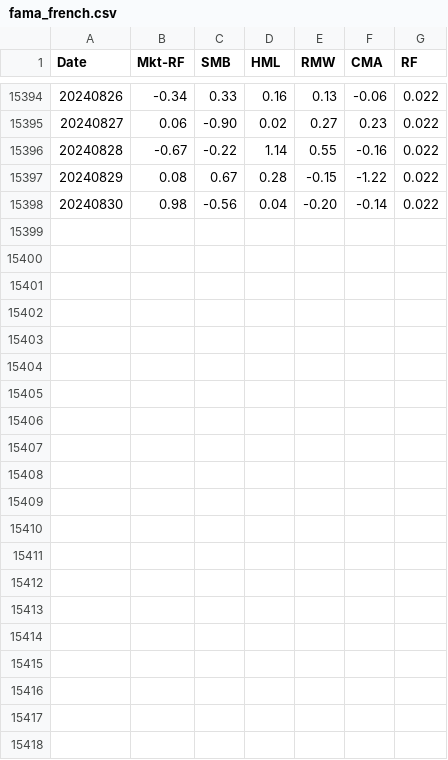
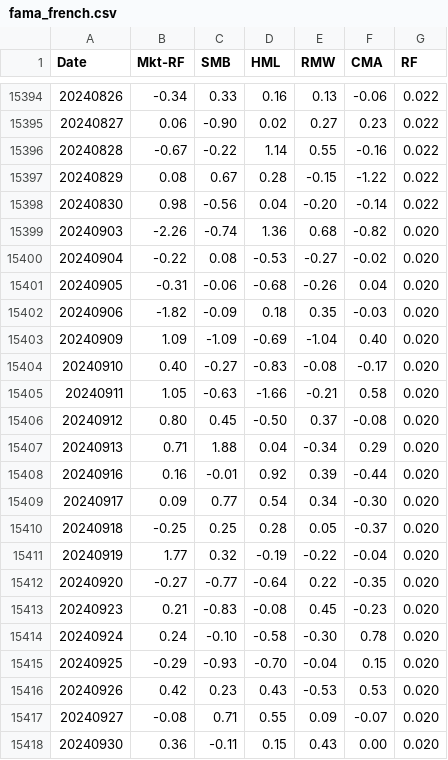
Before and after one commit to PromaChow/StockPricePrediction, a CSV file: pipeline/airflow/dags/data/fama_french.csv, drawn as a sheet; only a part is shown, gaps mark what is left out.

```diff
--- a/pipeline/airflow/dags/data/fama_french.csv
+++ b/pipeline/airflow/dags/data/fama_french.csv
@@ -15398 +15398,21 @@ Date,Mkt-RF,SMB,HML,RMW,CMA,RF
 20240830,    0.98,   -0.56,    0.04,   -0.20,   -0.14,   0.022
+20240903,   -2.26,   -0.74,    1.36,    0.68,   -0.82,   0.020
+20240904,   -0.22,    0.08,   -0.53,   -0.27,   -0.02,   0.020
+20240905,   -0.31,   -0.06,   -0.68,   -0.26,    0.04,   0.020
+20240906,   -1.82,   -0.09,    0.18,    0.35,   -0.03,   0.020
+20240909,    1.09,   -1.09,   -0.69,   -1.04,    0.40,   0.020
+20240910,    0.40,   -0.27,   -0.83,   -0.08,   -0.17,   0.020
+20240911,    1.05,   -0.63,   -1.66,   -0.21,    0.58,   0.020
+20240912,    0.80,    0.45,   -0.50,    0.37,   -0.08,   0.020
+20240913,    0.71,    1.88,    0.04,   -0.34,    0.29,   0.020
+20240916,    0.16,   -0.01,    0.92,    0.39,   -0.44,   0.020
+20240917,    0.09,    0.77,    0.54,    0.34,   -0.30,   0.020
+20240918,   -0.25,    0.25,    0.28,    0.05,   -0.37,   0.020
+20240919,    1.77,    0.32,   -0.19,   -0.22,   -0.04,   0.020
+20240920,   -0.27,   -0.77,   -0.64,    0.22,   -0.35,   0.020
+20240923,    0.21,   -0.83,   -0.08,    0.45,   -0.23,   0.020
+20240924,    0.24,   -0.10,   -0.58,   -0.30,    0.78,   0.020
+20240925,   -0.29,   -0.93,   -0.70,   -0.04,    0.15,   0.020
+20240926,    0.42,    0.23,    0.43,   -0.53,    0.53,   0.020
+20240927,   -0.08,    0.71,    0.55,    0.09,   -0.07,   0.020
+20240930,    0.36,   -0.11,    0.15,    0.43,    0.00,   0.020
```
Also changed, not shown: 36 other files.
